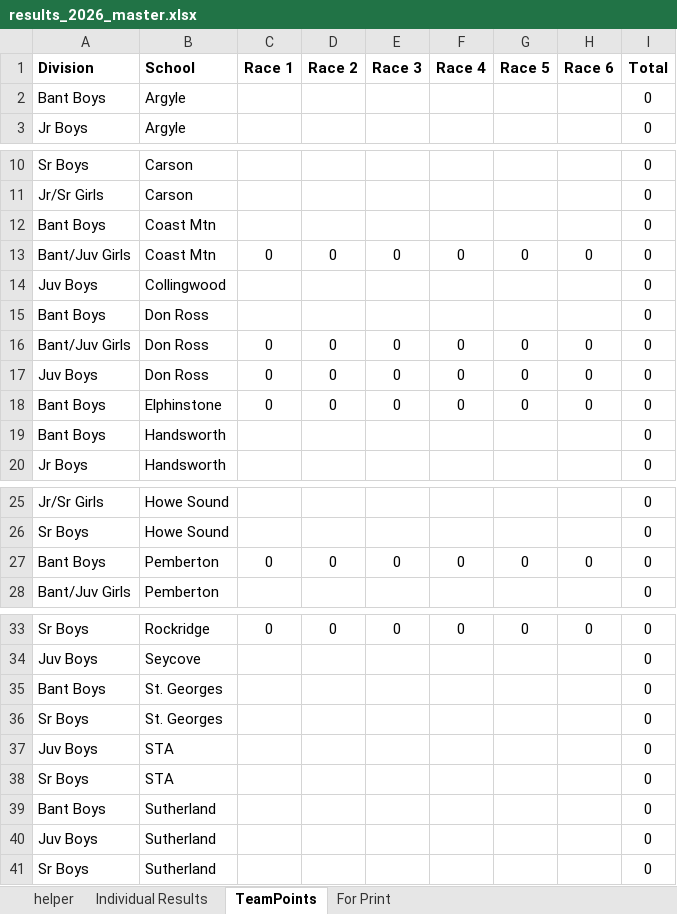
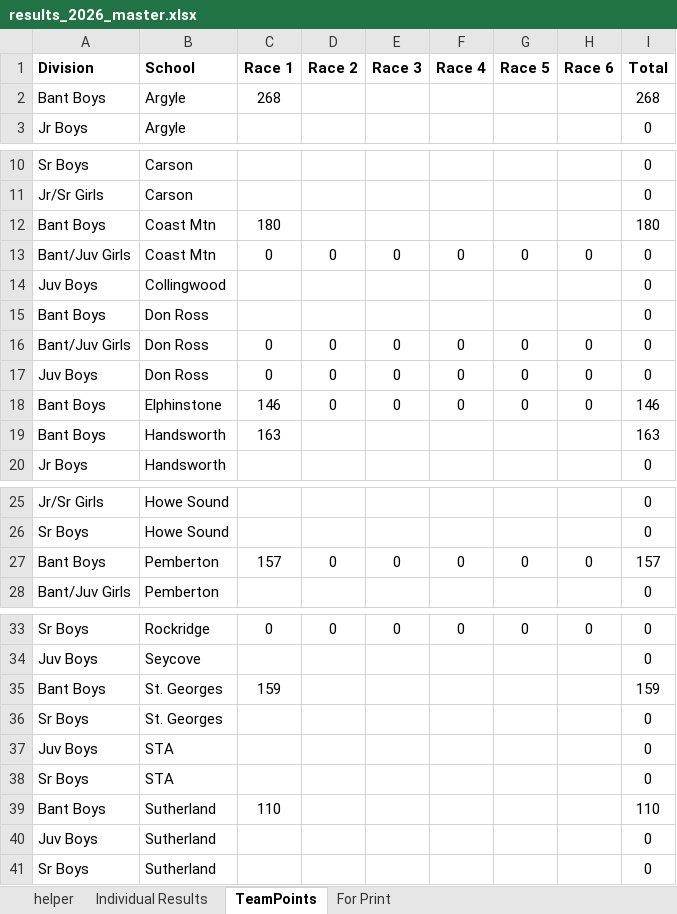
Before and after one commit to mskippy/codemathbike_bike, an Excel workbook: results_2026_master.xlsx, sheet TeamPoints, drawn as a sheet; only a part is shown, gaps mark what is left out; values as stored, in another font and other column widths than the file's, no borders; table styles not drawn; the diff names each change by its address in the sheet, - before the commit and + after, or states it on an @@ line.

```diff
--- a/results_2026_master.xlsx (sheet TeamPoints)
+++ b/results_2026_master.xlsx (sheet TeamPoints)
-C2 (Race 1): (empty)
+C2 (Race 1): 268
-I2 (Total): 0
+I2 (Total): 268
-C12 (Race 1): (empty)
+C12 (Race 1): 180
-I12 (Total): 0
+I12 (Total): 180
-C18 (Race 1): 0
+C18 (Race 1): 146
-I18 (Total): 0
+I18 (Total): 146
-C19 (Race 1): (empty)
+C19 (Race 1): 163
-I19 (Total): 0
+I19 (Total): 163
-C27 (Race 1): 0
+C27 (Race 1): 157
-I27 (Total): 0
+I27 (Total): 157
-C35 (Race 1): (empty)
+C35 (Race 1): 159
-I35 (Total): 0
+I35 (Total): 159
-C39 (Race 1): (empty)
+C39 (Race 1): 110
-I39 (Total): 0
+I39 (Total): 110
```
Also changed, not shown: sheet Individual Results, formulas that keep their value, 1 other file.
